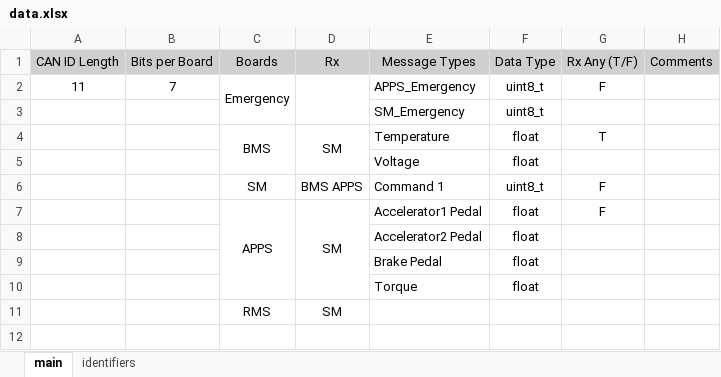
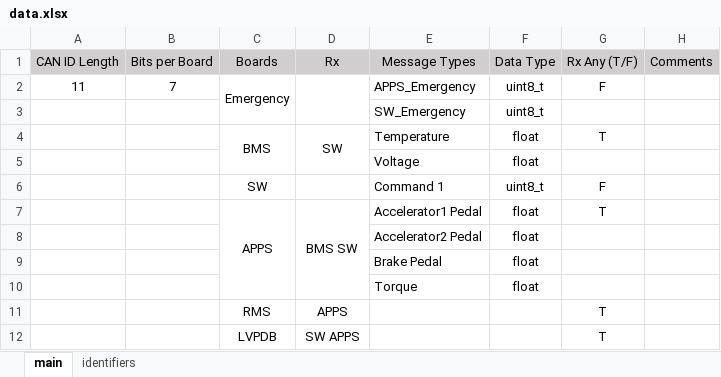
Before and after one commit to Berkeley-Formula-Electric/FEB_Firmware_SN2, an Excel workbook: CAN_Library/data.xlsx, sheet main, drawn as a sheet; values as stored, in another font and other column widths than the file's, no borders; removed rows and columns are numbered as before the commit, all else as after; the diff names each change by its address in the sheet, - before the commit and + after, or states it on an @@ line.

```diff
--- a/CAN_Library/data.xlsx (sheet main)
+++ b/CAN_Library/data.xlsx (sheet main)
-E3 (Message Types): SM_Emergency
+E3 (Message Types): SW_Emergency
-D4 (Rx): SM
+D4 (Rx): SW
-C6 (Boards): SM
+C6 (Boards): SW
-D6 (Rx): BMS APPS
+D6 (Rx): (empty)
-D7 (Rx): SM
+D7 (Rx): BMS SW
-G7 (Rx Any (T/F)): F
+G7 (Rx Any (T/F)): T
-row 11:  |  | RMS | SM
+row 11:  |  | RMS | APPS |  |  | T
+row 12:  |  | LVPDB | SW APPS |  |  | T
```
Also changed, not shown: 5 other files.
